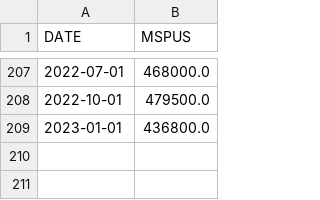
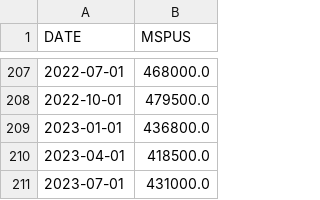
Before and after one commit to levirussell/HousingCode, a CSV file: MSPUS.csv, drawn as a sheet; only a part is shown, gaps mark what is left out; the diff names each change by its address in the sheet, - before the commit and + after, or states it on an @@ line.

```diff
--- a/MSPUS.csv
+++ b/MSPUS.csv
+row 210: 2023-04-01 | 418500.0
+row 211: 2023-07-01 | 431000.0
```
Also changed, not shown: 3 other files.
